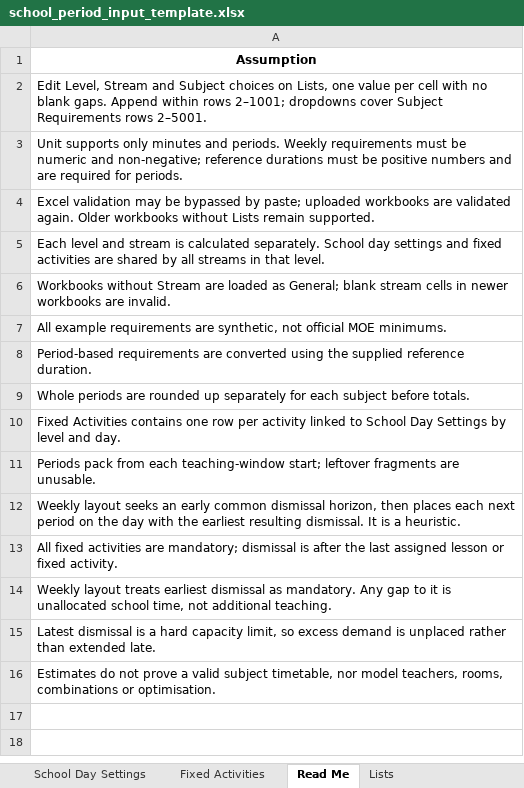
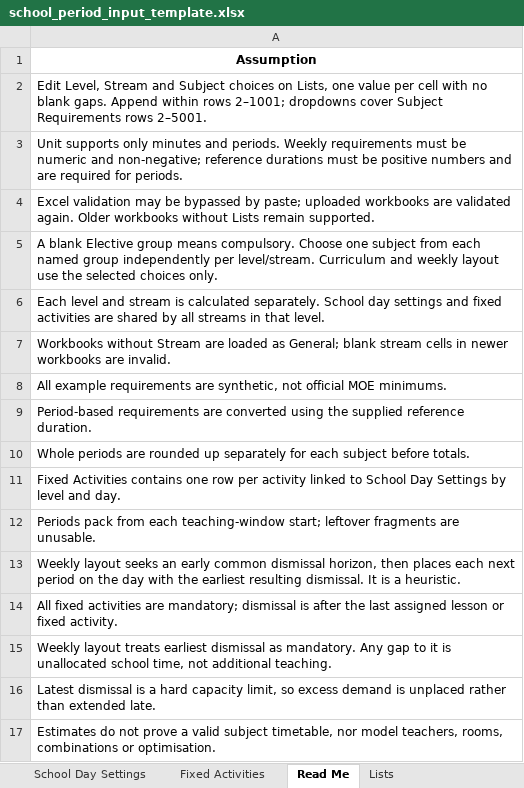
Before and after one commit to changlok91-blip/school-period-length-impact-simulator, an Excel workbook: school_period_input_template.xlsx, sheet Read Me, drawn as a sheet; values as stored, in another font and other column widths than the file's, no borders; the diff names each change by its address in the sheet, - before the commit and + after, or states it on an @@ line.

Commit message:
Support compulsory subjects and one elective per named group with pathway hours and weekly layouts

```diff
--- a/school_period_input_template.xlsx (sheet Read Me)
+++ b/school_period_input_template.xlsx (sheet Read Me)
+row 5: A blank Elective group means compulsory. Choose one subject from each named group independently per level/stream. Curriculum and weekly layout use the selected choices only.
```
Also changed, not shown: sheet Lists, sheet Subject Requirements, 6 other files.
